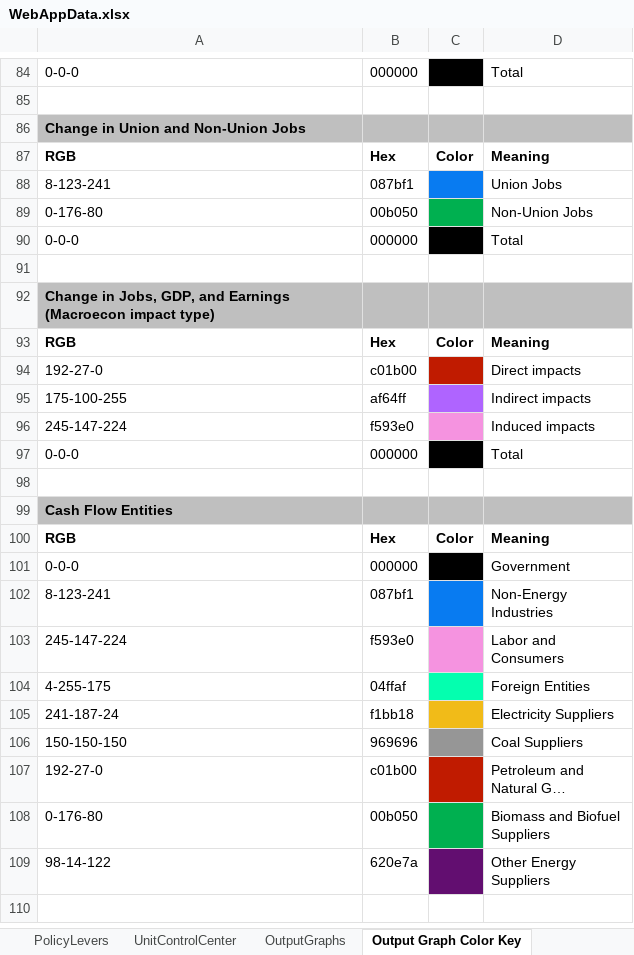
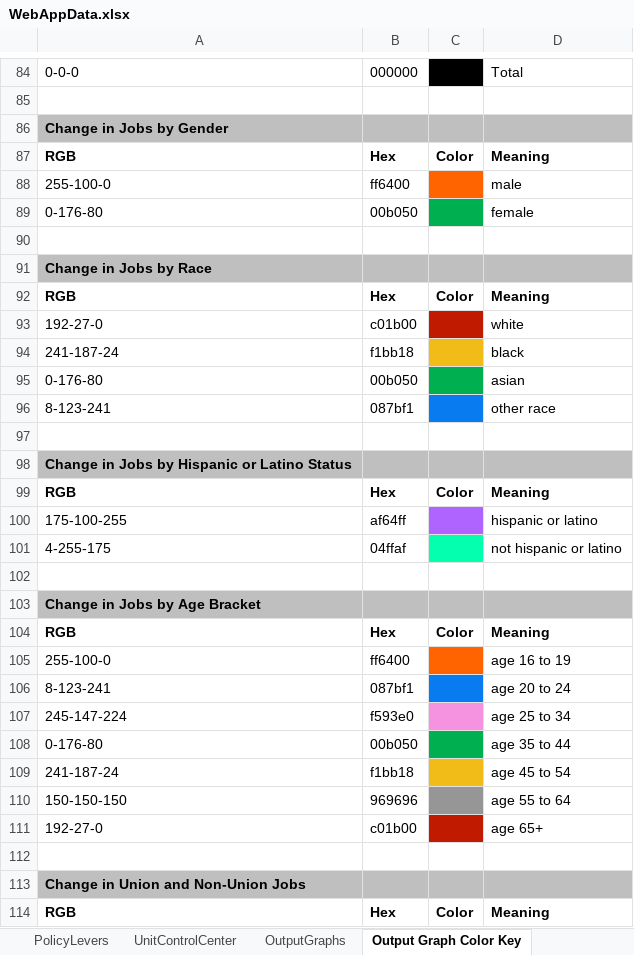
Before and after one commit to EnergyInnovation/eps-mexico, an Excel workbook: WebAppData.xlsx, sheet Output Graph Color Key, drawn as a sheet; only a part is shown, gaps mark what is left out; the shorter side is filled out with more unchanged rows; long unchanged cells end in …; values as stored, in another font and other column widths than the file's, no borders; the diff names each change by its address in the sheet, - before the commit and + after, or states it on an @@ line.

```diff
--- a/WebAppData.xlsx (sheet Output Graph Color Key)
+++ b/WebAppData.xlsx (sheet Output Graph Color Key)
+row 86: Change in Jobs by Gender
+row 87: RGB | Hex | Color | Meaning
+row 88: 255-100-0 | ff6400 |  | male
+row 89: 0-176-80 | 00b050 |  | female
+row 90: (empty)
+row 91: Change in Jobs by Race
+row 92: RGB | Hex | Color | Meaning
+row 93: 192-27-0 | c01b00 |  | white
+row 94: 241-187-24 | f1bb18 |  | black
+row 95: 0-176-80 | 00b050 |  | asian
+row 96: 8-123-241 | 087bf1 |  | other race
+row 97: (empty)
+row 98: Change in Jobs by Hispanic or Latino Status
+row 99: RGB | Hex | Color | Meaning
+row 100: 175-100-255 | af64ff |  | hispanic or latino
+row 101: 4-255-175 | 04ffaf |  | not hispanic or latino
+row 102: (empty)
+row 103: Change in Jobs by Age Bracket
+row 104: RGB | Hex | Color | Meaning
+row 105: 255-100-0 | ff6400 |  | age 16 to 19
+row 106: 8-123-241 | 087bf1 |  | age 20 to 24
+row 107: 245-147-224 | f593e0 |  | age 25 to 34
+row 108: 0-176-80 | 00b050 |  | age 35 to 44
+row 109: 241-187-24 | f1bb18 |  | age 45 to 54
+row 110: 150-150-150 | 969696 |  | age 55 to 64
+row 111: 192-27-0 | c01b00 |  | age 65+
+row 112: (empty)
```
Also changed, not shown: sheet PolicyLevers, sheet Target Calculations, sheet OutputGraphs, sheet Policy Characteristics, sheet About, sheet ReferenceScenarios, formulas that keep their value.
